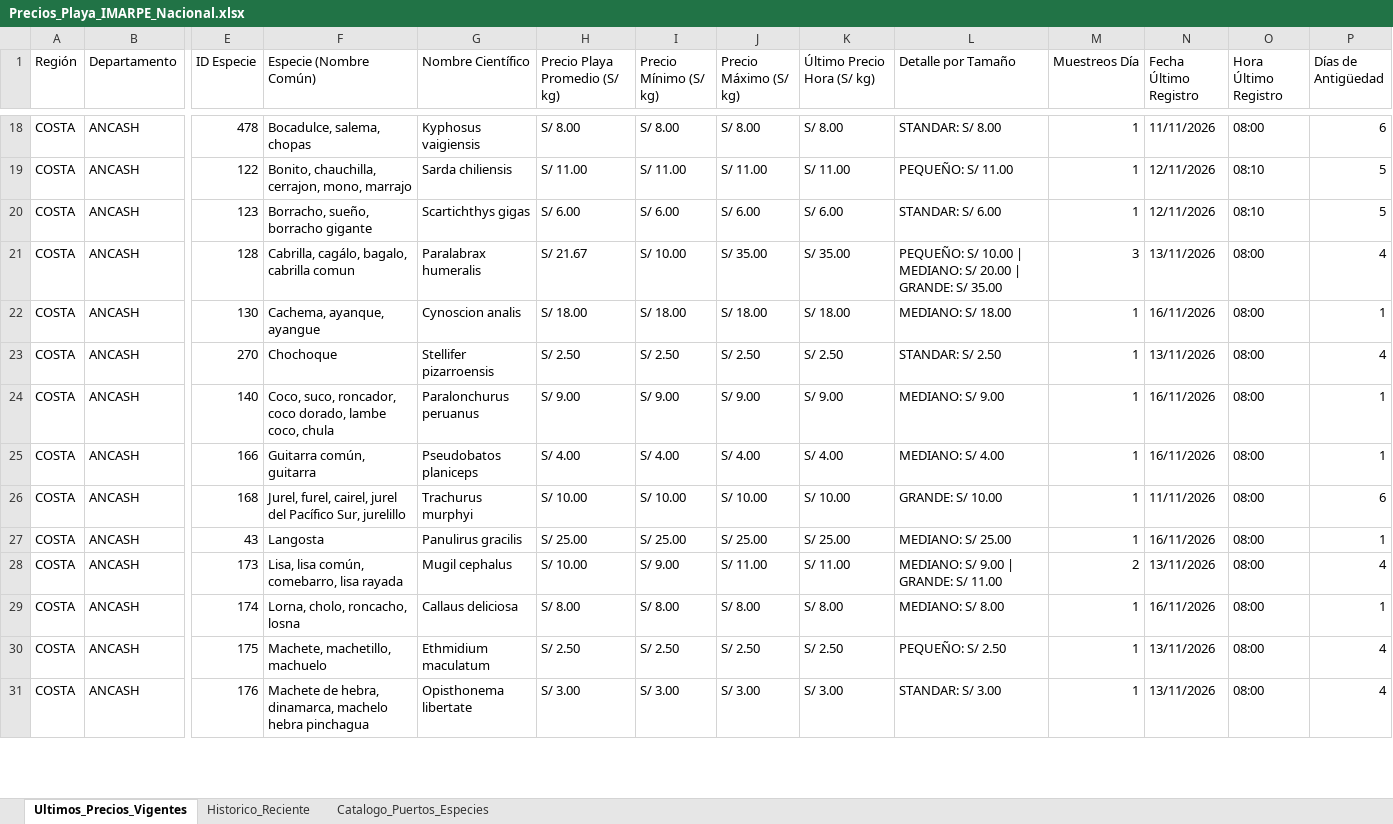
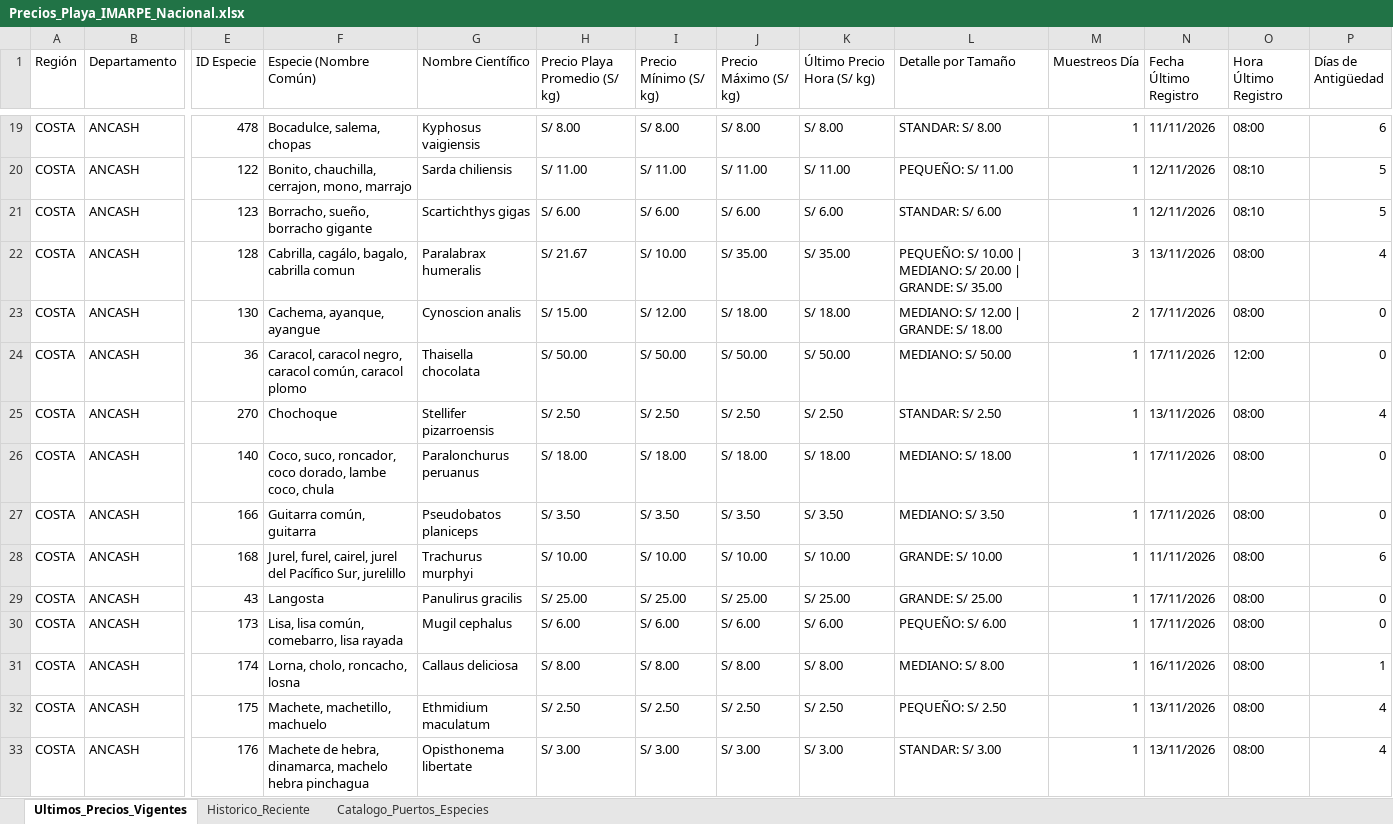
Before and after one commit to achayna/Generador-precios, an Excel workbook: output/Precios_Playa_IMARPE_Nacional.xlsx, sheet Ultimos_Precios_Vigentes, drawn as a sheet; only a part is shown, gaps mark what is left out; values as stored, in another font and other column widths than the file's, no cell formats; addresses are those after the commit; rows hold the shown columns only; the diff covers the shown part only; the diff names each change by its address in the sheet, - before the commit and + after, or states it on an @@ line.

Commit message:
chore(data): auto-sync precios playa IMARPE desde IP Peru [skip ci]

```diff
--- a/output/Precios_Playa_IMARPE_Nacional.xlsx (sheet Ultimos_Precios_Vigentes)
+++ b/output/Precios_Playa_IMARPE_Nacional.xlsx (sheet Ultimos_Precios_Vigentes)
-H23 (Precio Playa Promedio (S/ kg)): S/ 18.00
+H23 (Precio Playa Promedio (S/ kg)): S/ 15.00
-I23 (Precio Mínimo (S/ kg)): S/ 18.00
+I23 (Precio Mínimo (S/ kg)): S/ 12.00
-L23 (Detalle por Tamaño): MEDIANO: S/ 18.00
+L23 (Detalle por Tamaño): MEDIANO: S/ 12.00 | GRANDE: S/ 18.00
-M23 (Muestreos Día): 1
+M23 (Muestreos Día): 2
-N23 (Fecha Último Registro): 16/11/2026
+N23 (Fecha Último Registro): 17/11/2026
-P23 (Días de Antigüedad): 1
+P23 (Días de Antigüedad): 0
+row 24: COSTA | ANCASH | 36 | Caracol, caracol negro, caracol común, caracol plomo | Thaisella chocolata | S/ 50.00 | S/ 50.00 | S/ 50.00 | S/ 50.00 | MEDIANO: S/ 50.00 | 1 | 17/11/2026 | 12:00 | 0
-H26 (Precio Playa Promedio (S/ kg)): S/ 9.00
+H26 (Precio Playa Promedio (S/ kg)): S/ 18.00
-I26 (Precio Mínimo (S/ kg)): S/ 9.00
+I26 (Precio Mínimo (S/ kg)): S/ 18.00
-J26 (Precio Máximo (S/ kg)): S/ 9.00
+J26 (Precio Máximo (S/ kg)): S/ 18.00
-K26 (Último Precio Hora (S/ kg)): S/ 9.00
+K26 (Último Precio Hora (S/ kg)): S/ 18.00
-L26 (Detalle por Tamaño): MEDIANO: S/ 9.00
+L26 (Detalle por Tamaño): MEDIANO: S/ 18.00
-N26:N27 (Fecha Último Registro): 16/11/2026
+N26:N27 (Fecha Último Registro): 17/11/2026
-P26:P27 (Días de Antigüedad): 1
+P26:P27 (Días de Antigüedad): 0
-H27 (Precio Playa Promedio (S/ kg)): S/ 4.00
+H27 (Precio Playa Promedio (S/ kg)): S/ 3.50
-I27 (Precio Mínimo (S/ kg)): S/ 4.00
+I27 (Precio Mínimo (S/ kg)): S/ 3.50
-J27 (Precio Máximo (S/ kg)): S/ 4.00
+J27 (Precio Máximo (S/ kg)): S/ 3.50
-K27 (Último Precio Hora (S/ kg)): S/ 4.00
+K27 (Último Precio Hora (S/ kg)): S/ 3.50
-L27 (Detalle por Tamaño): MEDIANO: S/ 4.00
+L27 (Detalle por Tamaño): MEDIANO: S/ 3.50
-L29 (Detalle por Tamaño): MEDIANO: S/ 25.00
+L29 (Detalle por Tamaño): GRANDE: S/ 25.00
-N29 (Fecha Último Registro): 16/11/2026
+N29 (Fecha Último Registro): 17/11/2026
-P29 (Días de Antigüedad): 1
+P29 (Días de Antigüedad): 0
-H30 (Precio Playa Promedio (S/ kg)): S/ 10.00
+H30 (Precio Playa Promedio (S/ kg)): S/ 6.00
-I30 (Precio Mínimo (S/ kg)): S/ 9.00
+I30 (Precio Mínimo (S/ kg)): S/ 6.00
-J30 (Precio Máximo (S/ kg)): S/ 11.00
+J30 (Precio Máximo (S/ kg)): S/ 6.00
-K30 (Último Precio Hora (S/ kg)): S/ 11.00
+K30 (Último Precio Hora (S/ kg)): S/ 6.00
-L30 (Detalle por Tamaño): MEDIANO: S/ 9.00 | GRANDE: S/ 11.00
+L30 (Detalle por Tamaño): PEQUEÑO: S/ 6.00
-M30 (Muestreos Día): 2
+M30 (Muestreos Día): 1
-N30 (Fecha Último Registro): 13/11/2026
+N30 (Fecha Último Registro): 17/11/2026
-P30 (Días de Antigüedad): 4
+P30 (Días de Antigüedad): 0
```
Also changed, not shown: 45 added rows and 392 edited cells elsewhere in this sheet, sheet Historico_Reciente, cell formats, 2 other files.
